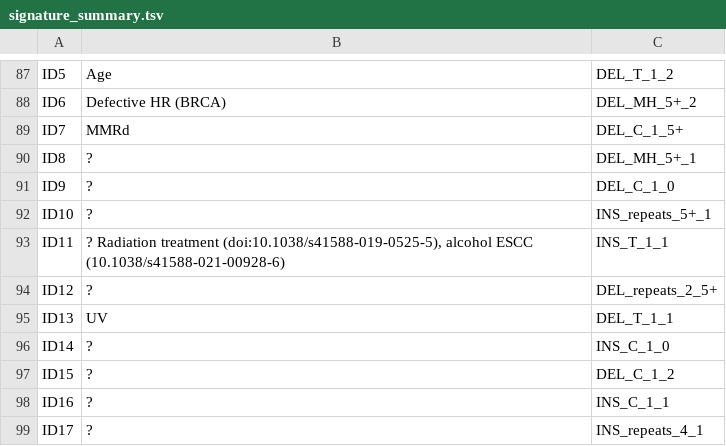
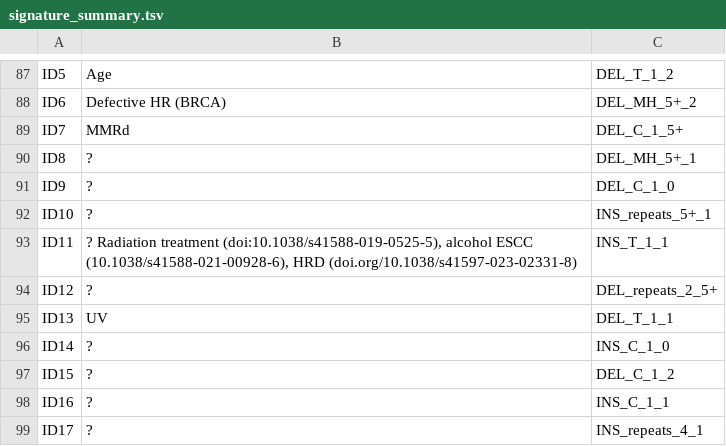
Before and after one commit to supernifty/mutational_signature, a TSV file: data/signature_summary.tsv, drawn as a sheet; only a part is shown, gaps mark what is left out.

Commit message:
ID11 aetiology

```diff
--- a/data/signature_summary.tsv
+++ b/data/signature_summary.tsv
@@ -92,3 +92,3 @@ ID9	?	DEL_C_1_0
 ID10	?	INS_repeats_5+_1
-ID11	? Radiation treatment (doi:10.1038/s41588-019-0525-5), alcohol ESCC (10.1038/s41588-021-00928-6)	INS_T_1_1
+ID11	? Radiation treatment (doi:10.1038/s41588-019-0525-5), alcohol ESCC (10.1038/s41588-021-00928-6), HRD (doi.org/10.1038/s41597-023-02331-8)	INS_T_1_1
 ID12	?	DEL_repeats_2_5+
```
